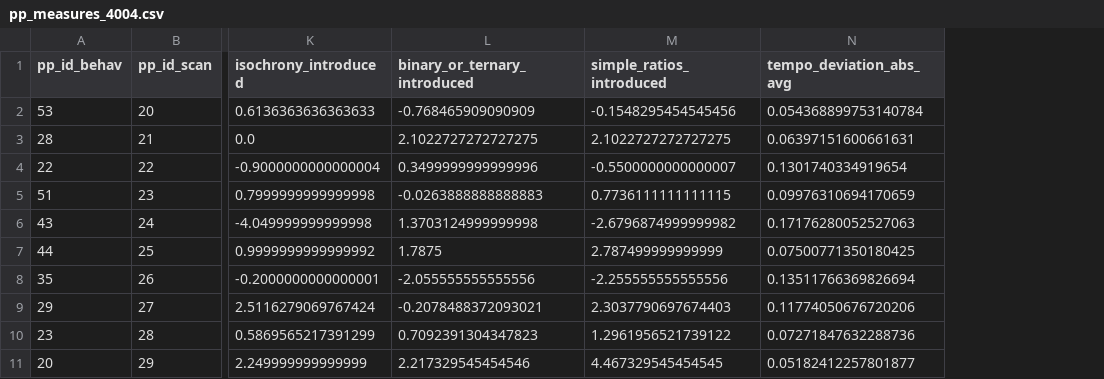
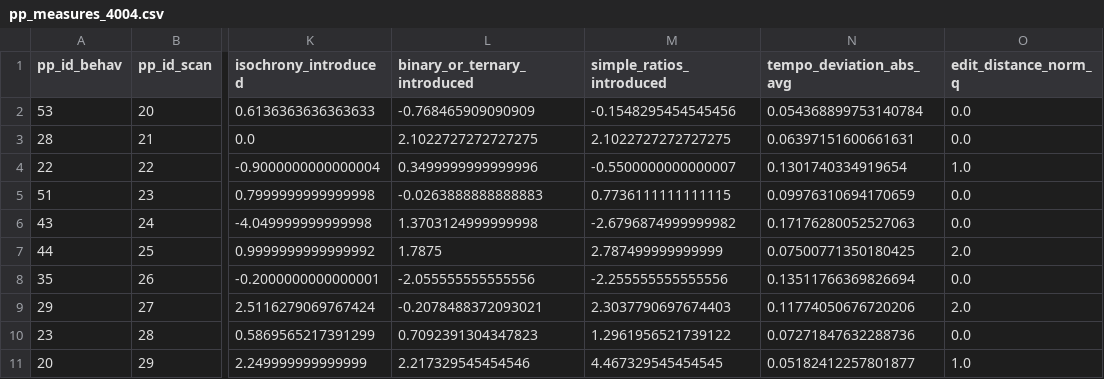
Before and after one commit to Jellevanderwerff/rhythmic_universals_in_brain_network_organization, a CSV file: data/experiment/processed/pp_measures_4004.csv, drawn as a sheet; only a part is shown, gaps mark what is left out; the diff names each change by its address in the sheet, - before the commit and + after, or states it on an @@ line.

```diff
--- a/data/experiment/processed/pp_measures_4004.csv
+++ b/data/experiment/processed/pp_measures_4004.csv
+column O (edit_distance_norm_q), rows 2-11: 0.0 | 0.0 | 1.0 | 0.0 | 0.0 | 2.0 | 0.0 | 2.0 | 0.0 | 1.0
```
Also changed, not shown: data/experiment/processed/pp_measures.csv, data/experiment/processed/pp_measures_4005.csv, 7 other files.
